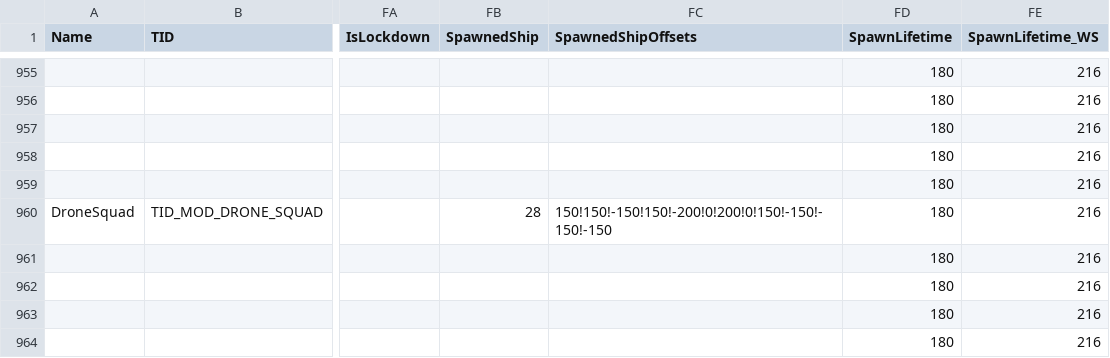
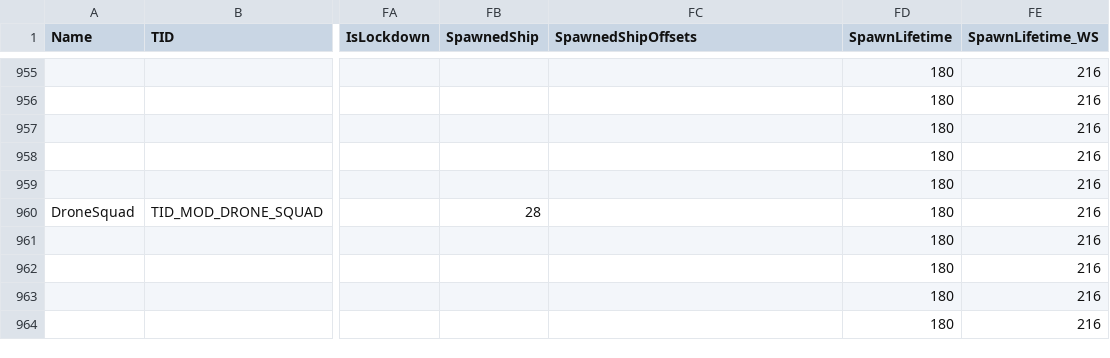
Before and after one commit to userXinos/HadesSpace, a CSV file: parser/raw/modules.csv, drawn as a sheet; only a part is shown, gaps mark what is left out; the diff names each change by its address in the sheet, - before the commit and + after, or states it on an @@ line.

Commit message:
remove SpawnedShipOffsets from droneSwat

```diff
--- a/parser/raw/modules.csv
+++ b/parser/raw/modules.csv
-FC960 (SpawnedShipOffsets): 150!150!-150!150!-200!0!200!0!150!-150!-150!-150
+FC960 (SpawnedShipOffsets): (empty)
```
